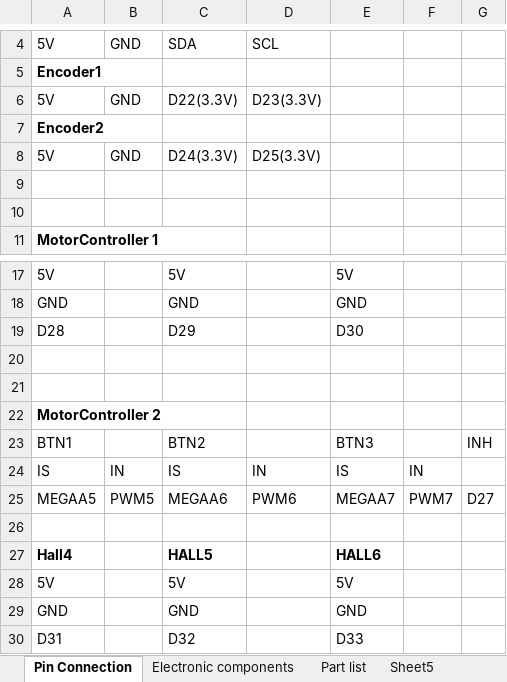
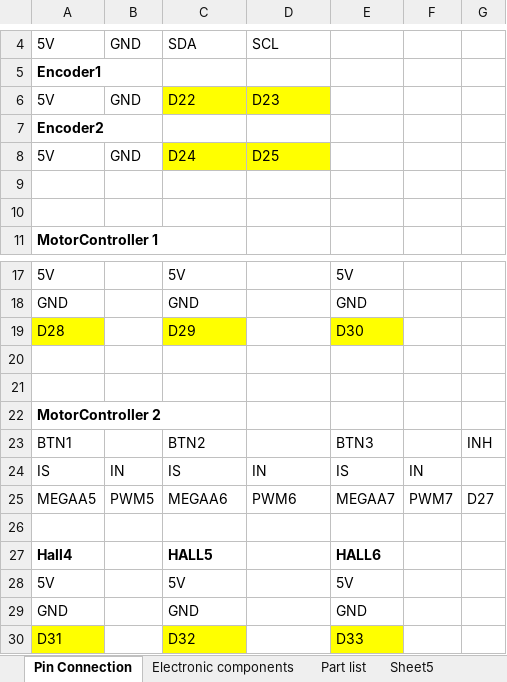
Before and after one commit to xz-group/PiCar, an Excel workbook: hw/breakout_pcb/pcb_parts.xlsx, sheet Pin Connection, drawn as a sheet; only a part is shown, gaps mark what is left out; values as stored, in another font and other column widths than the file's, no borders; the diff names each change by its address in the sheet, - before the commit and + after, or states it on an @@ line.

```diff
--- a/hw/breakout_pcb/pcb_parts.xlsx (sheet Pin Connection)
+++ b/hw/breakout_pcb/pcb_parts.xlsx (sheet Pin Connection)
-C6: D22(3.3V)
+C6: D22
-C6:D6 fill: none
+C6:D6 fill: #FFFF00
-D6: D23(3.3V)
+D6: D23
-C8: D24(3.3V)
+C8: D24
-C8:D8 fill: none
+C8:D8 fill: #FFFF00
-D8: D25(3.3V)
+D8: D25
-A19 fill: none
+A19 fill: #FFFF00
-C19 fill: none
+C19 fill: #FFFF00
-E19 fill: none
+E19 fill: #FFFF00
-A30 fill: none
+A30 fill: #FFFF00
-C30 fill: none
+C30 fill: #FFFF00
-E30 fill: none
+E30 fill: #FFFF00
```
Also changed, not shown: sheet Sheet5.
